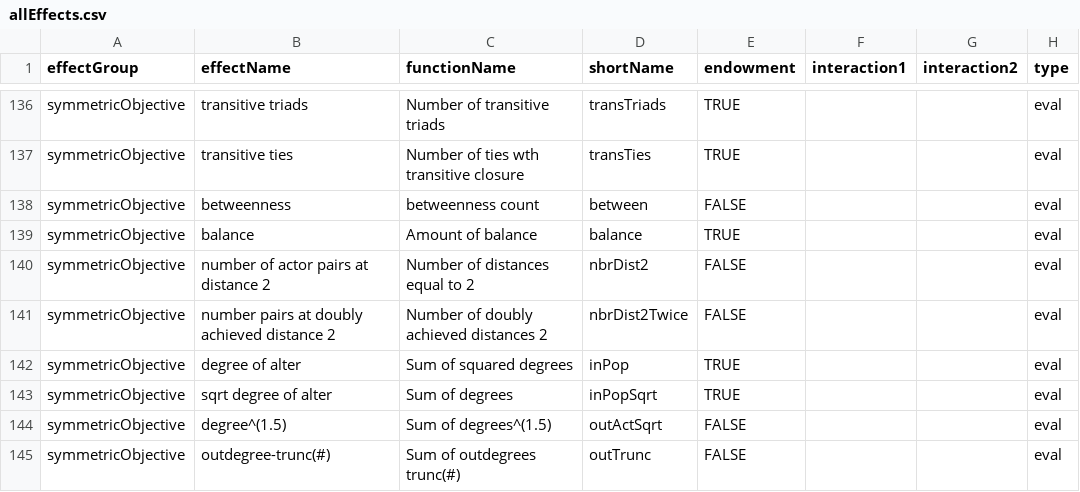
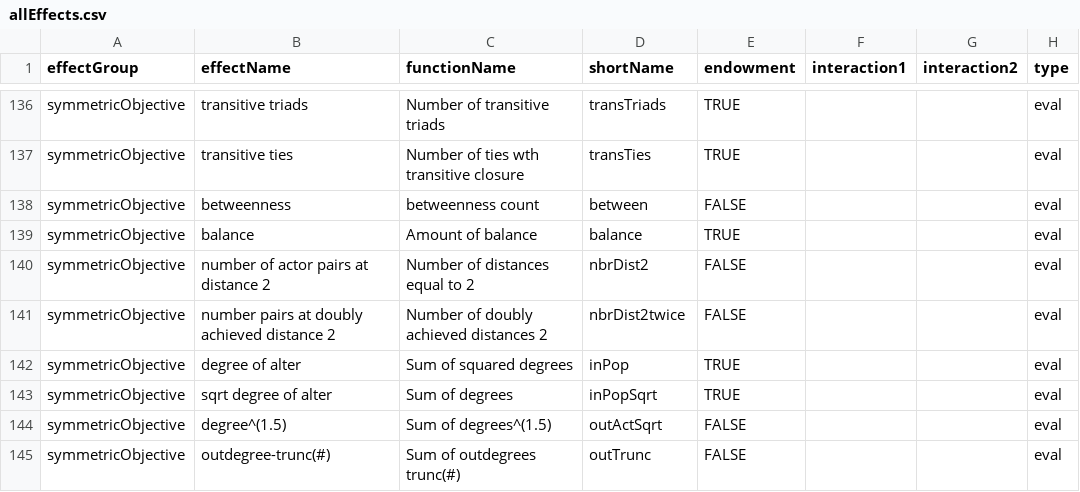
Before and after one commit to r-forge/rsiena, a CSV file: pkg/RSiena/data/allEffects.csv, drawn as a sheet; only a part is shown, gaps mark what is left out; the diff names each change by its address in the sheet, - before the commit and + after, or states it on an @@ line.

Commit message:
Minor bug fixes and tidying code, added .pot files
git-svn-id: svn://svn.r-forge.r-project.org/svnroot/rsiena@189 edb9625f-4e0d-4859-8d74-9fd3b1da38cb

```diff
--- a/pkg/RSiena/data/allEffects.csv
+++ b/pkg/RSiena/data/allEffects.csv
-D141 (shortName): nbrDist2Twice
+D141 (shortName): nbrDist2twice
```
Also changed, not shown: pkg/RSienaTest/data/allEffects.csv, 45 other files.
